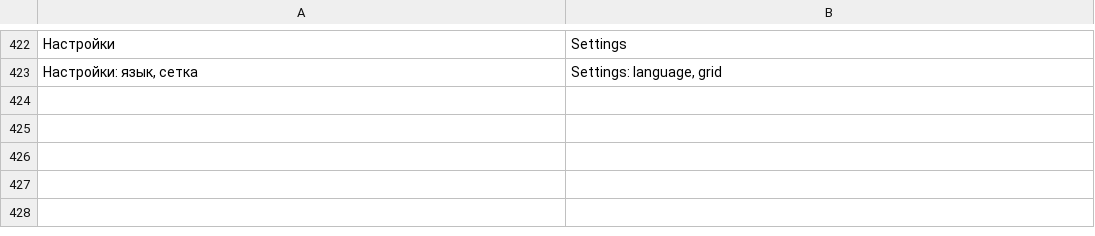
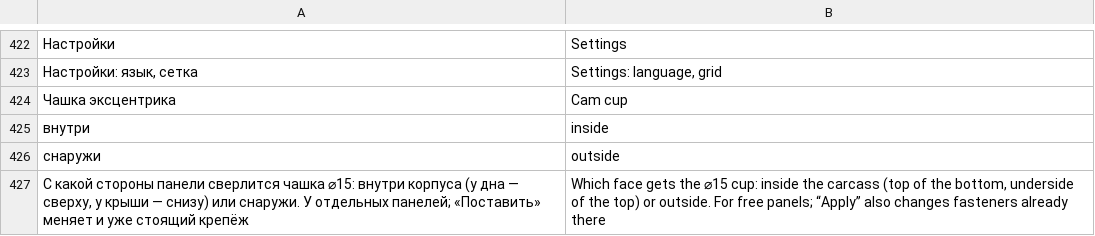
Before and after one commit to shoman4eg/dowelcraft, a TSV file: apps/gui/src/i18n/en.tsv, drawn as a sheet; only a part is shown, gaps mark what is left out; the diff names each change by its address in the sheet, - before the commit and + after, or states it on an @@ line.

Commit message:
feat: cam lock cup side: inside the carcass by default (under the top, above the bottom), inside/outside option per fastener (fastener.set outside, toggle in the Fasteners tool); tests; help

```diff
--- a/apps/gui/src/i18n/en.tsv
+++ b/apps/gui/src/i18n/en.tsv
+row 424: Чашка эксцентрика | Cam cup
+row 425: внутри | inside
+row 426: снаружи | outside
+row 427: С какой стороны панели сверлится чашка ⌀15: внутри корпуса (у дна — сверху, у крыши — снизу) или снаружи. У отдельных панелей; «Поставить» меняет и уже стоящий крепёж | Which face gets the ⌀15 cup: inside the carcass (top of the bottom, underside of the top) or outside. For free panels; “Apply” also changes fasteners already there
```
Also changed, not shown: 8 other files.
